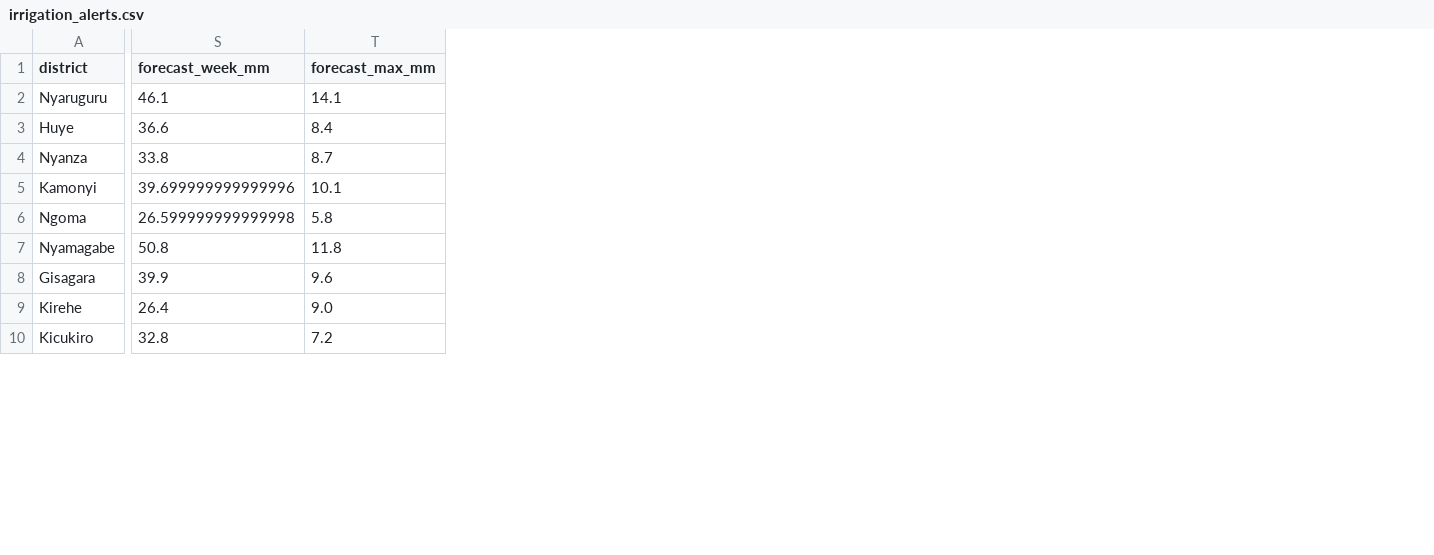
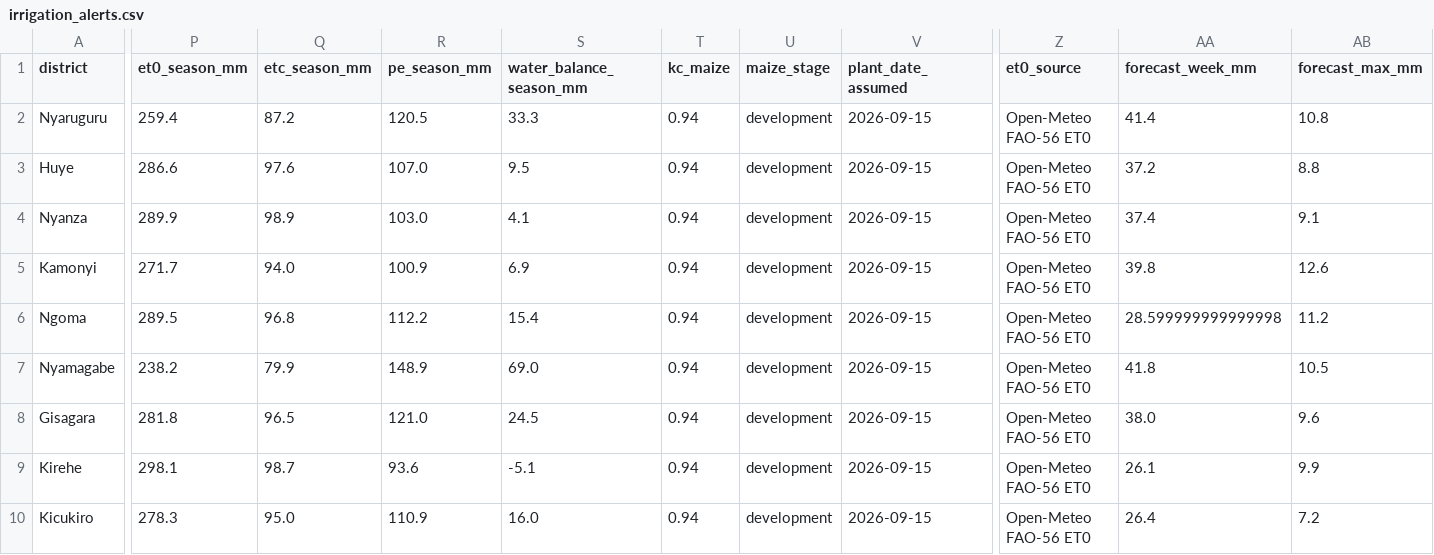
Before and after one commit to rahe12/CropWatch-Rwanda, a CSV file: data/processed/app/irrigation_alerts.csv, drawn as a sheet; only a part is shown, gaps mark what is left out; addresses are those after the commit; the diff covers the shown part only; the diff names each change by its address in the sheet, - before the commit and + after, or states it on an @@ line.

```diff
--- a/data/processed/app/irrigation_alerts.csv
+++ b/data/processed/app/irrigation_alerts.csv
+column P (et0_season_mm), rows 2-10: 259.4 | 286.6 | 289.9 | 271.7 | 289.5 | 238.2 | 281.8 | 298.1 | 278.3
+column Q (etc_season_mm), rows 2-10: 87.2 | 97.6 | 98.9 | 94.0 | 96.8 | 79.9 | 96.5 | 98.7 | 95.0
+column R (pe_season_mm), rows 2-10: 120.5 | 107.0 | 103.0 | 100.9 | 112.2 | 148.9 | 121.0 | 93.6 | 110.9
+column S (water_balance_season_mm), rows 2-10: 33.3 | 9.5 | 4.1 | 6.9 | 15.4 | 69.0 | 24.5 | -5.1 | 16.0
+column T (kc_maize), rows 2-10: all 0.94
+column U (maize_stage), rows 2-10: all development
+column V (plant_date_assumed), rows 2-10: all 2026-09-15
+column Z (et0_source), rows 2-10: all Open-Meteo FAO-56 ET0
-AA2 (forecast_week_mm): 46.1
+AA2 (forecast_week_mm): 41.4
-AB2 (forecast_max_mm): 14.1
+AB2 (forecast_max_mm): 10.8
-AA3 (forecast_week_mm): 36.6
+AA3 (forecast_week_mm): 37.2
-AB3 (forecast_max_mm): 8.4
+AB3 (forecast_max_mm): 8.8
-AA4 (forecast_week_mm): 33.8
+AA4 (forecast_week_mm): 37.4
-AB4 (forecast_max_mm): 8.7
+AB4 (forecast_max_mm): 9.1
-AA5 (forecast_week_mm): 39.699999999999996
+AA5 (forecast_week_mm): 39.8
-AB5 (forecast_max_mm): 10.1
+AB5 (forecast_max_mm): 12.6
-AA6 (forecast_week_mm): 26.599999999999998
+AA6 (forecast_week_mm): 28.599999999999998
-AB6 (forecast_max_mm): 5.8
+AB6 (forecast_max_mm): 11.2
-AA7 (forecast_week_mm): 50.8
+AA7 (forecast_week_mm): 41.8
-AB7 (forecast_max_mm): 11.8
+AB7 (forecast_max_mm): 10.5
-AA8 (forecast_week_mm): 39.9
+AA8 (forecast_week_mm): 38.0
-AA9 (forecast_week_mm): 26.4
+AA9 (forecast_week_mm): 26.1
-AB9 (forecast_max_mm): 9.0
+AB9 (forecast_max_mm): 9.9
-AA10 (forecast_week_mm): 32.8
+AA10 (forecast_week_mm): 26.4
```
Also changed, not shown: 7 added columns and 50 edited cells elsewhere in this file, data/processed/app/district_simulation_base.csv, 26 other files.
